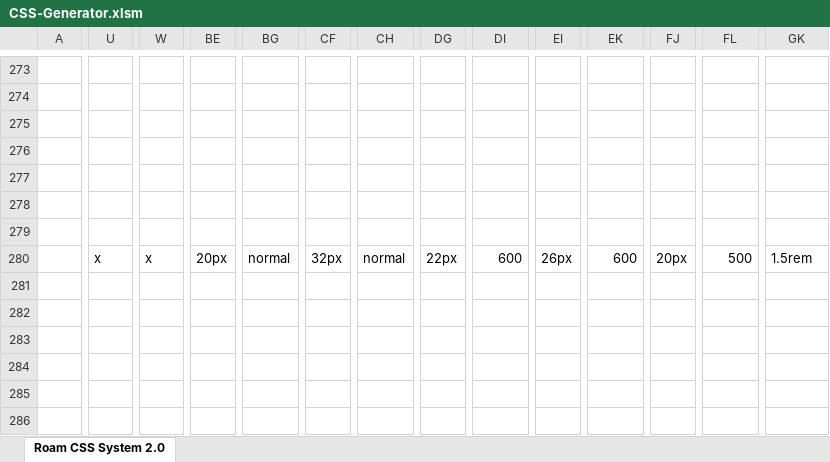
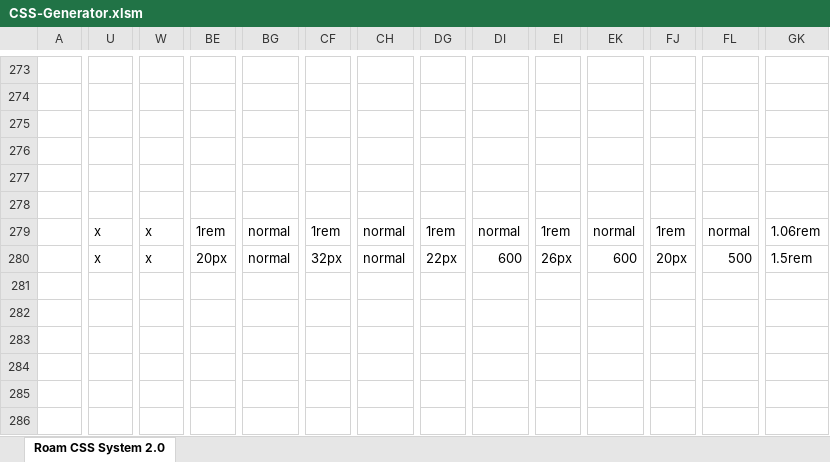
Before and after one commit to rcvd/roam-css-system, an Excel workbook: excel generator/CSS-Generator.xlsm, sheet Roam CSS System 2.0, drawn as a sheet; only a part is shown, gaps mark what is left out; values as stored, in another font and other column widths than the file's, no cell formats; charts and pictures and conditional formats not drawn; the diff covers the shown part only; the diff names each change by its address in the sheet, - before the commit and + after, or states it on an @@ line.

```diff
--- a/excel generator/CSS-Generator.xlsm (sheet Roam CSS System 2.0)
+++ b/excel generator/CSS-Generator.xlsm (sheet Roam CSS System 2.0)
-U279: (empty)
+U279: x
-W279: (empty)
+W279: x
-BE279: (empty)
+BE279: 1rem
-BG279: (empty)
+BG279: normal
-CF279: (empty)
+CF279: 1rem
-CH279: (empty)
+CH279: normal
-DG279: (empty)
+DG279: 1rem
-DI279: (empty)
+DI279: normal
-EI279: (empty)
+EI279: 1rem
-EK279: (empty)
+EK279: normal
-FJ279: (empty)
+FJ279: 1rem
-FL279: (empty)
+FL279: normal
-GK279: (empty)
+GK279: 1.06rem
```
Also changed, not shown: 1 edited cell elsewhere in this sheet, cell formats, 25 other files.
